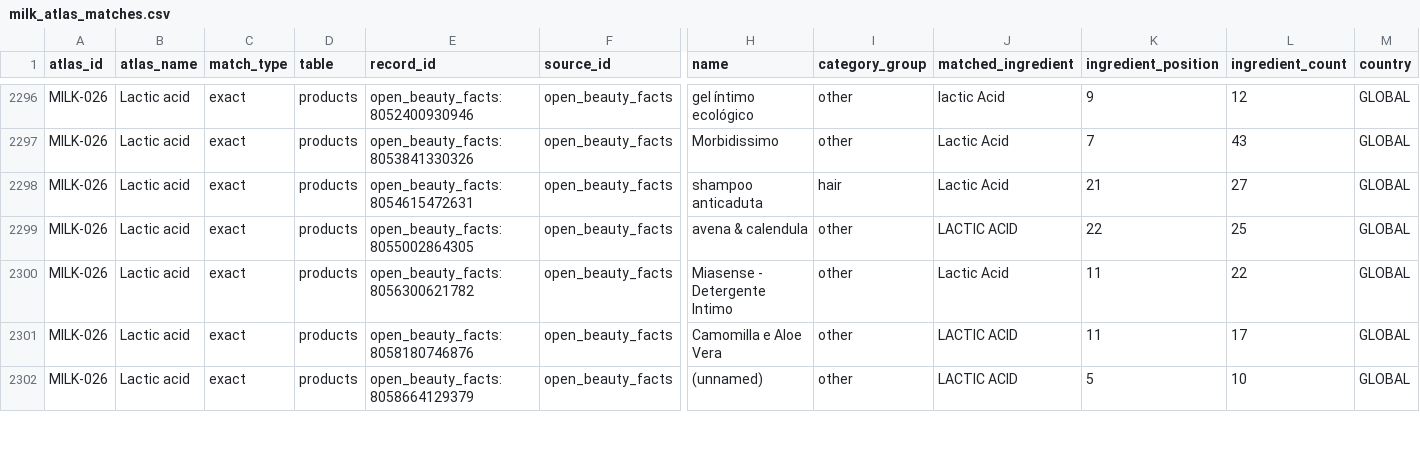
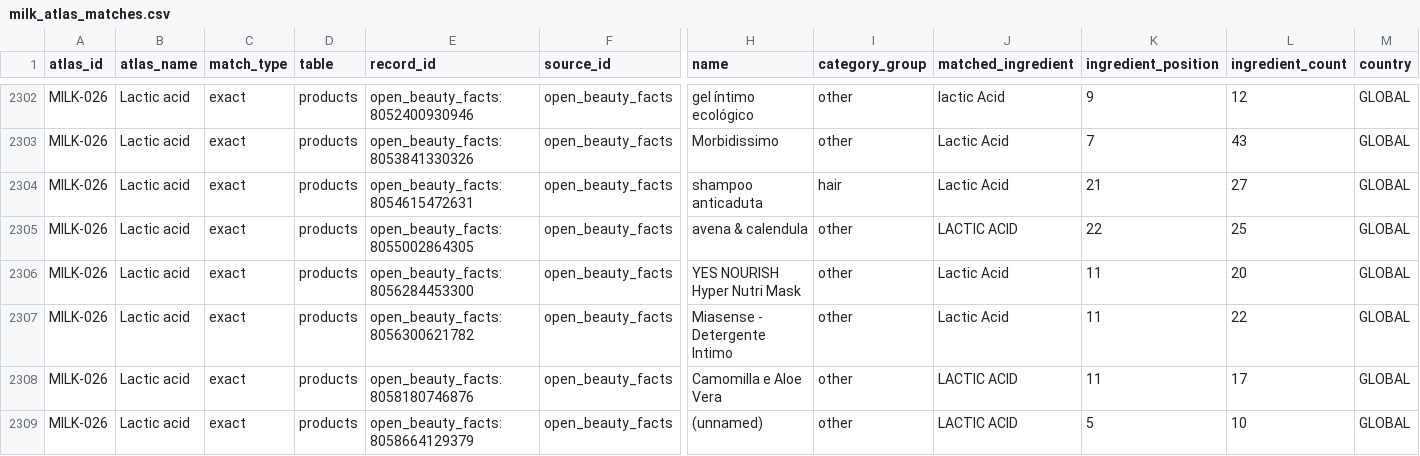
Before and after one commit to Arnitah/skincare-data-hub, a CSV file: data/milk_atlas_matches.csv, drawn as a sheet; only a part is shown, gaps mark what is left out; rows hold the shown columns only; the diff covers the shown part only; the diff names each change by its address in the sheet, - before the commit and + after, or states it on an @@ line.

```diff
--- a/data/milk_atlas_matches.csv
+++ b/data/milk_atlas_matches.csv
+row 2306: MILK-026 | Lactic acid | exact | products | open_beauty_facts:8056284453300 | open_beauty_facts | YES NOURISH Hyper Nutri Mask | other | Lactic Acid | 11 | 20 | GLOBAL
```
Also changed, not shown: 6 added rows elsewhere in this file, data/sheets/change_log_recent.csv, data/sheets/products_part1.csv, 40 other files.
